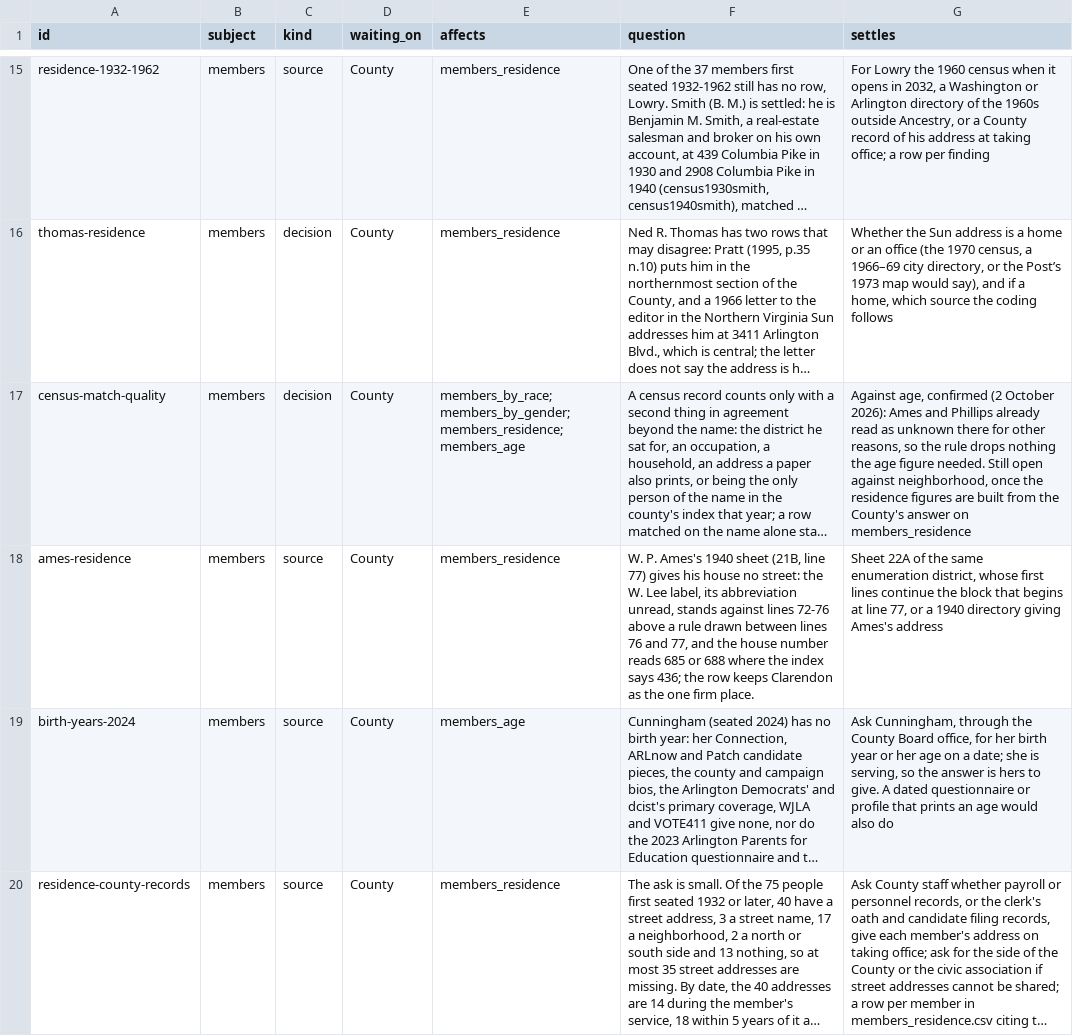
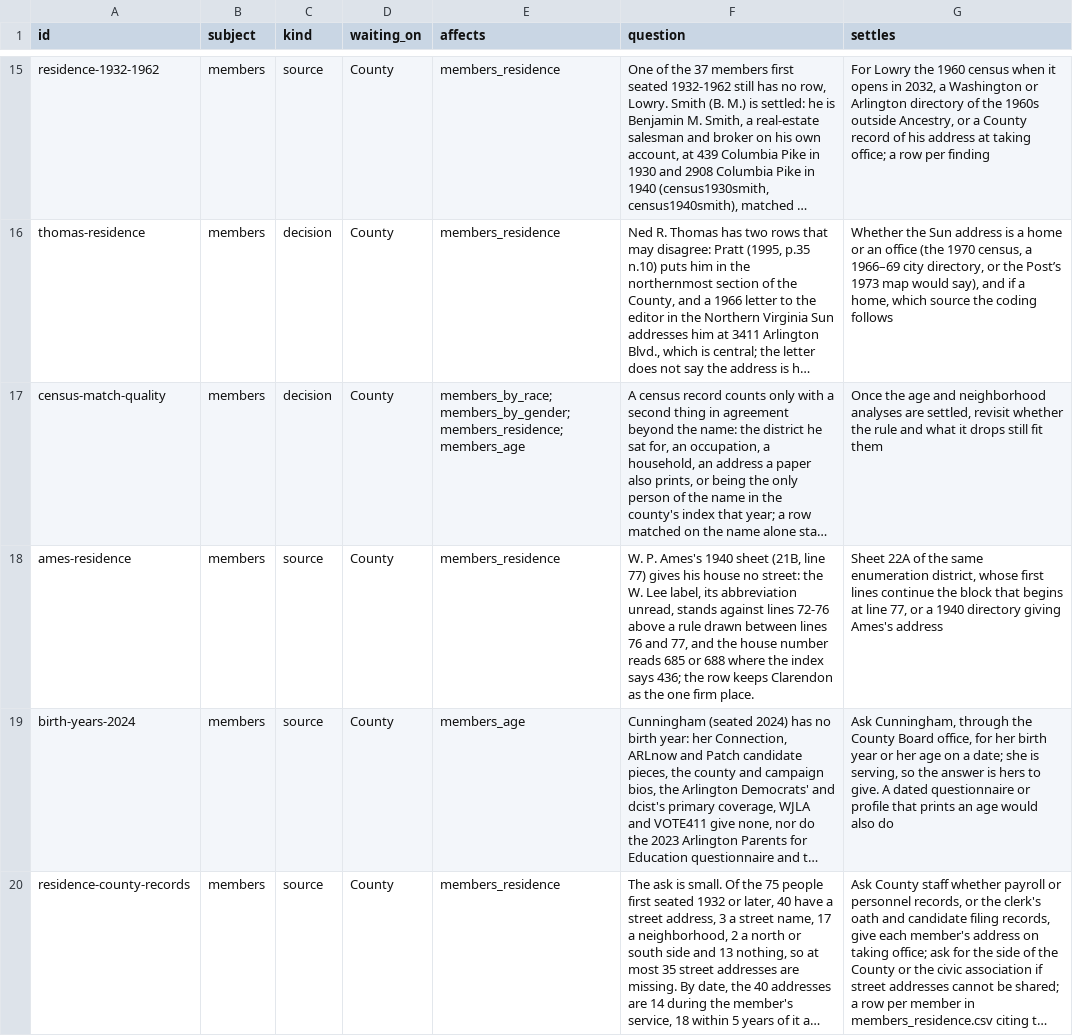
Before and after one commit to slhudson/arlington-bsap, a CSV file: docs/questions.csv, drawn as a sheet; only a part is shown, gaps mark what is left out; long unchanged cells end in …; the diff covers the shown part only; the diff names each change by its address in the sheet, - before the commit and + after, or states it on an @@ line.

```diff
--- a/docs/questions.csv
+++ b/docs/questions.csv
-G17 (settles): Against age, confirmed (2 October 2026): Ames and Phillips already read as unknown there for other reasons, so the rule drops nothing the age figure needed. Still open against neighborhood, once the residence figures are built from the County's answer on members_residence
+G17 (settles): Once the age and neighborhood analyses are settled, revisit whether the rule and what it drops still fit them
```
Also changed, not shown: 1 removed row elsewhere in this file, 1 other file.
